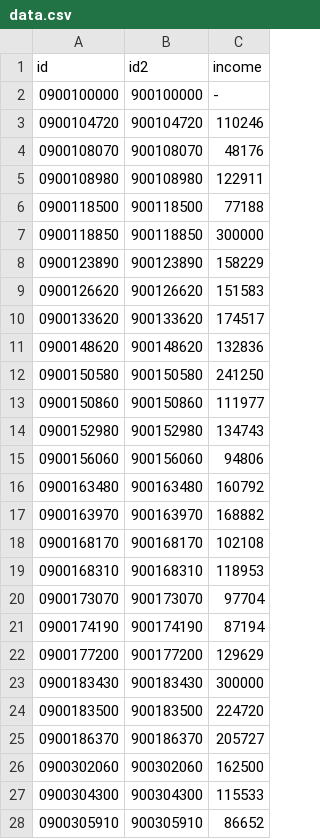
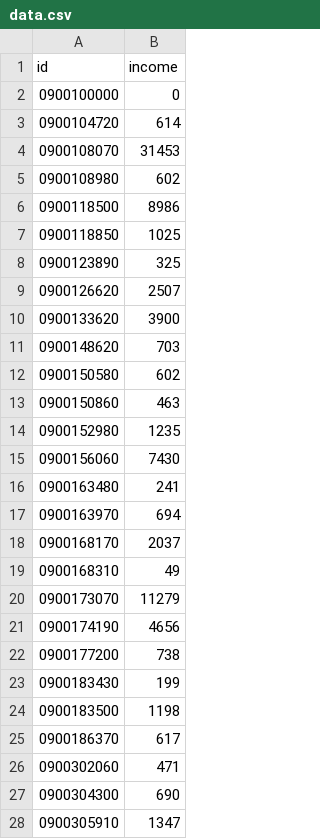
Before and after one commit to imagineLife/dataVisPractice, a CSV file: responsive/state/poverty/data.csv, drawn as a sheet; only a part is shown; removed rows and columns are numbered as before the commit, all else as after; the diff covers the shown part only; the diff names each change by its address in the sheet, - before the commit and + after, or states it on an @@ line.

Commit message:
includes poverty data, and color-codes state in red.

```diff
--- a/responsive/state/poverty/data.csv
+++ b/responsive/state/poverty/data.csv
-column B (id2), rows 2-28: 900100000 | 900104720 | 900108070 | 900108980 | 900118500 | 900118850 | 900123890 | 900126620 | 900133620 | 900148620 | 900150580 | 900150860 | 900152980 | 900156060 | 900163480 | 900163970 | 900168170 | 900168310 | 900173070 | 900174190 | 900177200 | 900183430 | 900183500 | 900186370 | 900302060 | 900304300 | 900305910
-B2 (income): -
+B2 (income): 0
-B3 (income): 110246
+B3 (income): 614
-B4 (income): 48176
+B4 (income): 31453
-B5 (income): 122911
+B5 (income): 602
-B6 (income): 77188
+B6 (income): 8986
-B7 (income): 300000
+B7 (income): 1025
-B8 (income): 158229
+B8 (income): 325
-B9 (income): 151583
+B9 (income): 2507
-B10 (income): 174517
+B10 (income): 3900
-B11 (income): 132836
+B11 (income): 703
-B12 (income): 241250
+B12 (income): 602
-B13 (income): 111977
+B13 (income): 463
-B14 (income): 134743
+B14 (income): 1235
-B15 (income): 94806
+B15 (income): 7430
-B16 (income): 160792
+B16 (income): 241
-B17 (income): 168882
+B17 (income): 694
-B18 (income): 102108
+B18 (income): 2037
-B19 (income): 118953
+B19 (income): 49
-B20 (income): 97704
+B20 (income): 11279
-B21 (income): 87194
+B21 (income): 4656
-B22 (income): 129629
+B22 (income): 738
-B23 (income): 300000
+B23 (income): 199
-B24 (income): 224720
+B24 (income): 1198
-B25 (income): 205727
+B25 (income): 617
-B26 (income): 162500
+B26 (income): 471
-B27 (income): 115533
+B27 (income): 690
-B28 (income): 86652
+B28 (income): 1347
```
Also changed, not shown: 146 edited cells elsewhere in this file, 4 other files.
